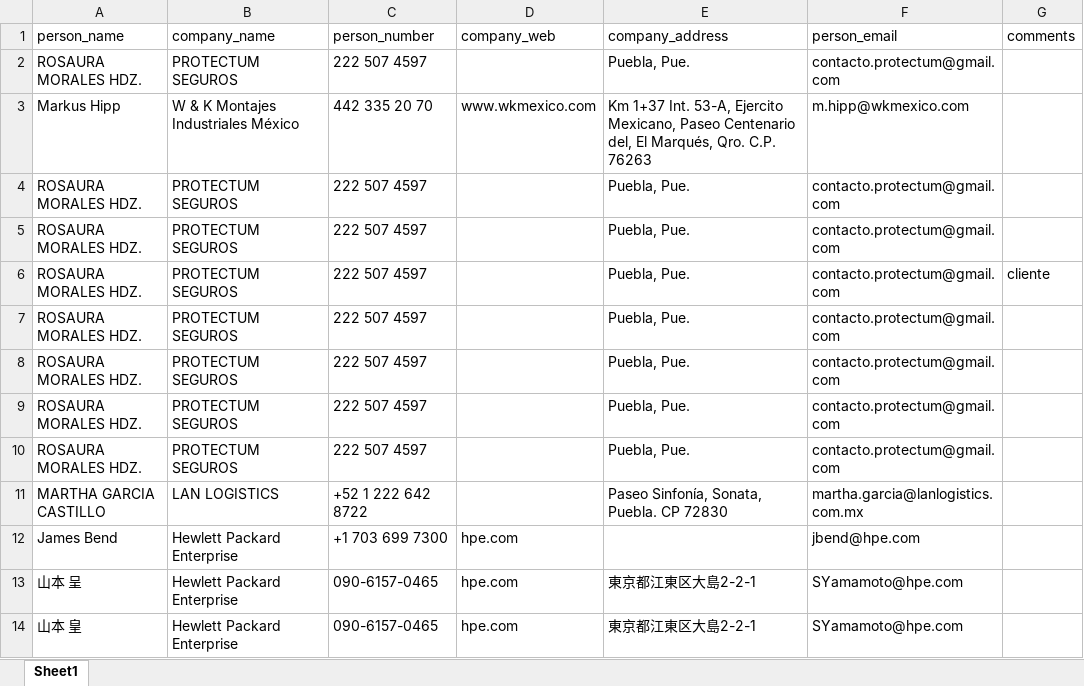
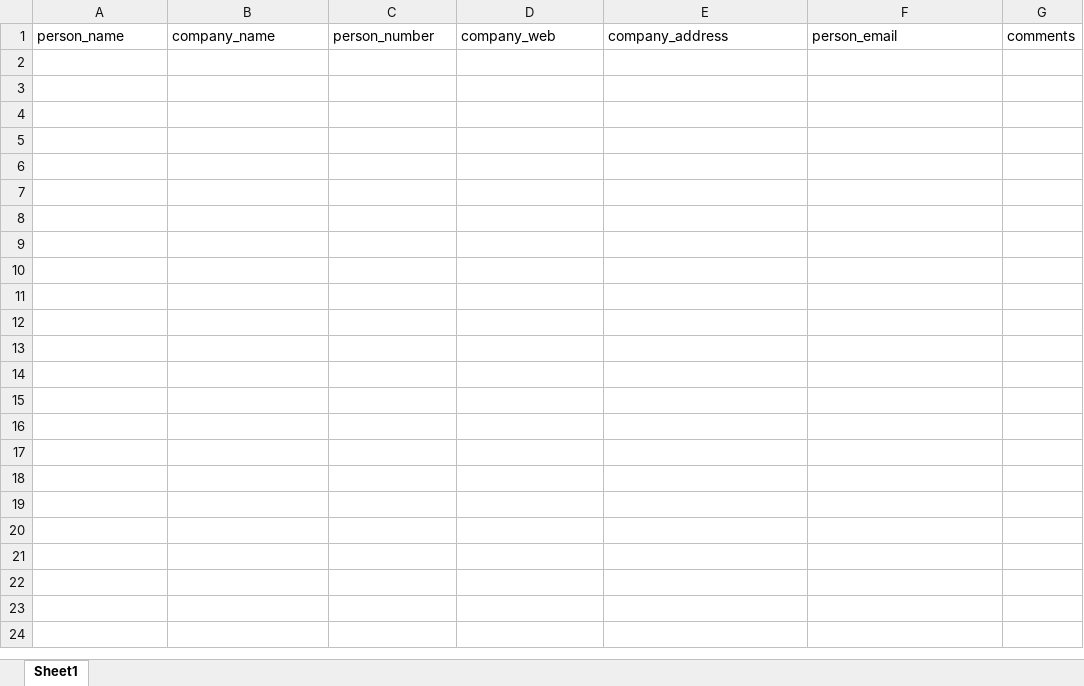
Before and after one commit to PedroES-Abat/llm_cards, an Excel workbook: assets/cards.xlsx, sheet Sheet1, drawn as a sheet; values as stored, in another font and other column widths than the file's, no borders; the diff names each change by its address in the sheet, - before the commit and + after, or states it on an @@ line.

```diff
--- a/assets/cards.xlsx (sheet Sheet1)
+++ b/assets/cards.xlsx (sheet Sheet1)
-row 2: ROSAURA MORALES HDZ. | PROTECTUM SEGUROS | 222 507 4597 |  | Puebla, Pue. | contacto.protectum@gmail.com
-row 3: Markus Hipp | W & K Montajes Industriales México | 442 335 20 70 | www.wkmexico.com | Km 1+37 Int. 53-A, Ejercito Mexicano, Paseo Centenario del, El Marqués, Qro. C.P. 76263 | m.hipp@wkmexico.com
-row 4: ROSAURA MORALES HDZ. | PROTECTUM SEGUROS | 222 507 4597 |  | Puebla, Pue. | contacto.protectum@gmail.com
-row 5: ROSAURA MORALES HDZ. | PROTECTUM SEGUROS | 222 507 4597 |  | Puebla, Pue. | contacto.protectum@gmail.com
-row 6: ROSAURA MORALES HDZ. | PROTECTUM SEGUROS | 222 507 4597 |  | Puebla, Pue. | contacto.protectum@gmail.com | cliente
-row 7: ROSAURA MORALES HDZ. | PROTECTUM SEGUROS | 222 507 4597 |  | Puebla, Pue. | contacto.protectum@gmail.com
-row 8: ROSAURA MORALES HDZ. | PROTECTUM SEGUROS | 222 507 4597 |  | Puebla, Pue. | contacto.protectum@gmail.com
-row 9: ROSAURA MORALES HDZ. | PROTECTUM SEGUROS | 222 507 4597 |  | Puebla, Pue. | contacto.protectum@gmail.com
-row 10: ROSAURA MORALES HDZ. | PROTECTUM SEGUROS | 222 507 4597 |  | Puebla, Pue. | contacto.protectum@gmail.com
-row 11: MARTHA GARCIA CASTILLO | LAN LOGISTICS | +52 1 222 642 8722 |  | Paseo Sinfonía, Sonata, Puebla. CP 72830 | martha.garcia@lanlogistics.com.mx
-row 12: James Bend | Hewlett Packard Enterprise | +1 703 699 7300 | hpe.com |  | jbend@hpe.com
-row 13: 山本 呈 | Hewlett Packard Enterprise | 090-6157-0465 | hpe.com | 東京都江東区大島2-2-1 | SYamamoto@hpe.com
-row 14: 山本 皇 | Hewlett Packard Enterprise | 090-6157-0465 | hpe.com | 東京都江東区大島2-2-1 | SYamamoto@hpe.com
```
Also changed, not shown: 2 other files.
